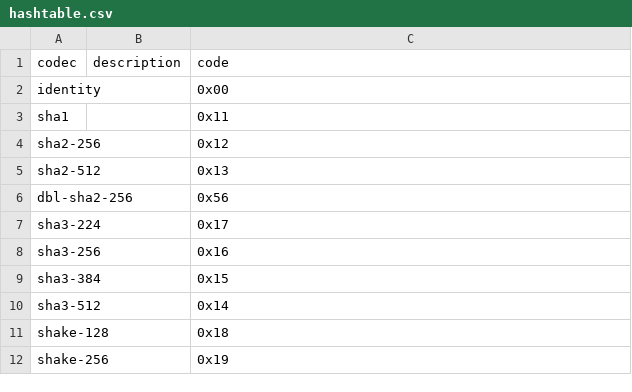
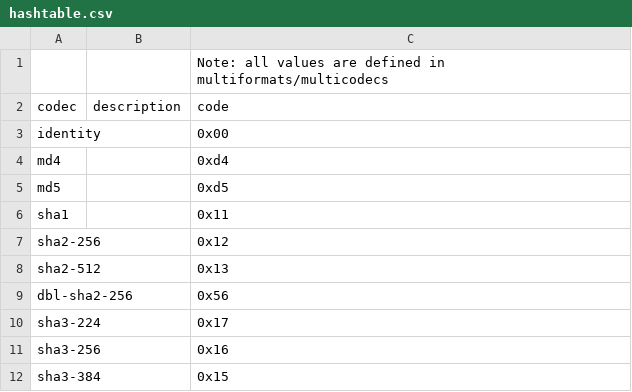
Before and after one commit to multiformats/multihash, a CSV file: hashtable.csv, drawn as a sheet; only a part is shown; the shorter side is filled out with more unchanged rows; the diff names each change by its address in the sheet, - before the commit and + after, or states it on an @@ line.

```diff
--- a/hashtable.csv
+++ b/hashtable.csv
+row 1:  |  | Note: all values are defined in multiformats/multicodecs
+row 4: md4 |  | 0xd4
+row 5: md5 |  | 0xd5
```
Also changed, not shown: 1 other file.
